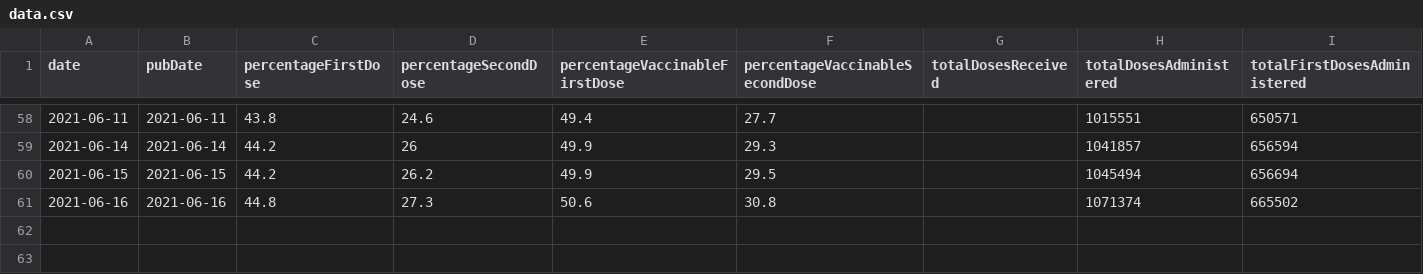
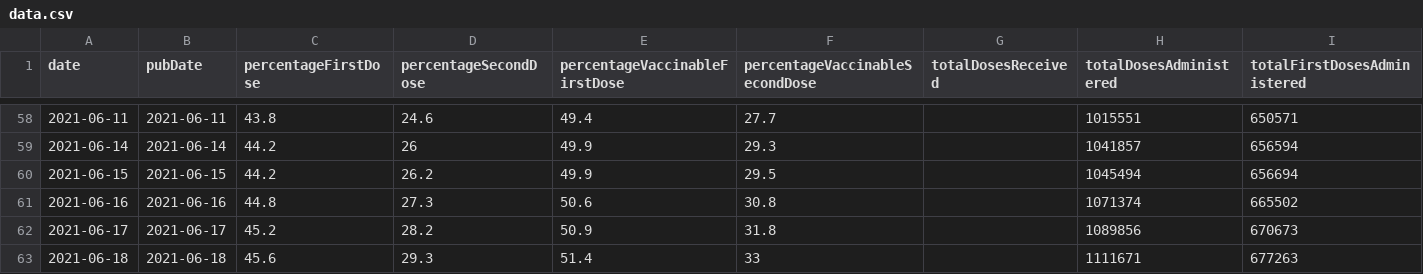
Before and after one commit to mathiasbynens/covid-19-vaccinations-munich, a CSV file: data/data.csv, drawn as a sheet; only a part is shown, gaps mark what is left out; rows hold the shown columns only; the diff names each change by its address in the sheet, - before the commit and + after, or states it on an @@ line.

```diff
--- a/data/data.csv
+++ b/data/data.csv
+row 62: 2021-06-17 | 2021-06-17 | 45.2 | 28.2 | 50.9 | 31.8 |  | 1089856 | 670673
+row 63: 2021-06-18 | 2021-06-18 | 45.6 | 29.3 | 51.4 | 33 |  | 1111671 | 677263
```
Also changed, not shown: 1 other file.
